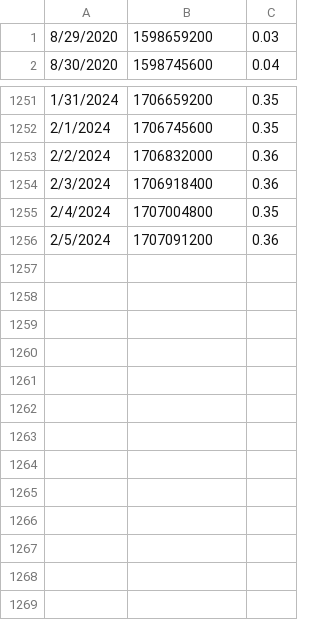
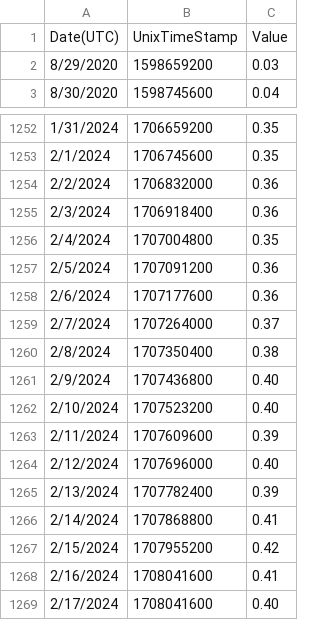
Before and after one commit to dkpatpot/SeniorProject-FTMStakingTool, a CSV file: ftm-stakingtool-backend/data/ftmprice.csv, drawn as a sheet; only a part is shown, gaps mark what is left out; the diff names each change by its address in the sheet, - before the commit and + after, or states it on an @@ line.

```diff
--- a/ftm-stakingtool-backend/data/ftmprice.csv
+++ b/ftm-stakingtool-backend/data/ftmprice.csv
+row 1: Date(UTC) | UnixTimeStamp | Value
+row 1258: 2/6/2024 | 1707177600 | 0.36
+row 1259: 2/7/2024 | 1707264000 | 0.37
+row 1260: 2/8/2024 | 1707350400 | 0.38
+row 1261: 2/9/2024 | 1707436800 | 0.40
+row 1262: 2/10/2024 | 1707523200 | 0.40
+row 1263: 2/11/2024 | 1707609600 | 0.39
+row 1264: 2/12/2024 | 1707696000 | 0.40
+row 1265: 2/13/2024 | 1707782400 | 0.39
+row 1266: 2/14/2024 | 1707868800 | 0.41
+row 1267: 2/15/2024 | 1707955200 | 0.42
+row 1268: 2/16/2024 | 1708041600 | 0.41
+row 1269: 2/17/2024 | 1708041600 | 0.40
```
Also changed, not shown: 3 other files.
